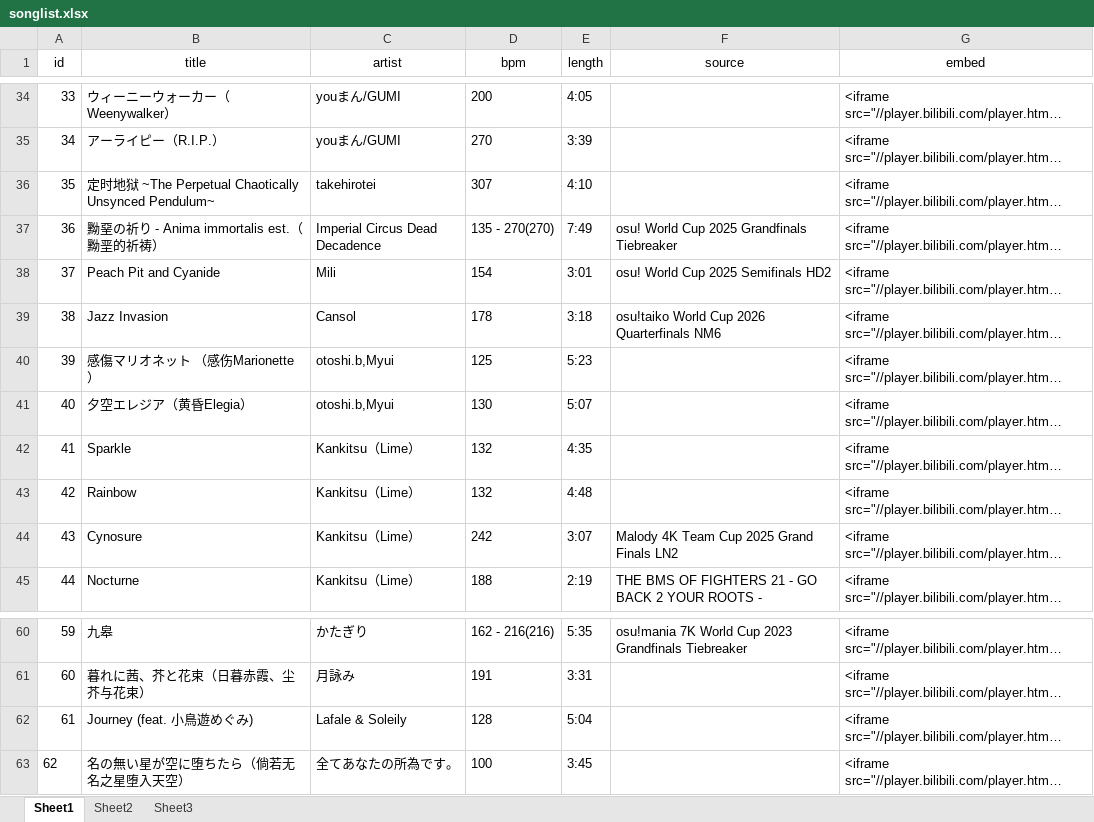
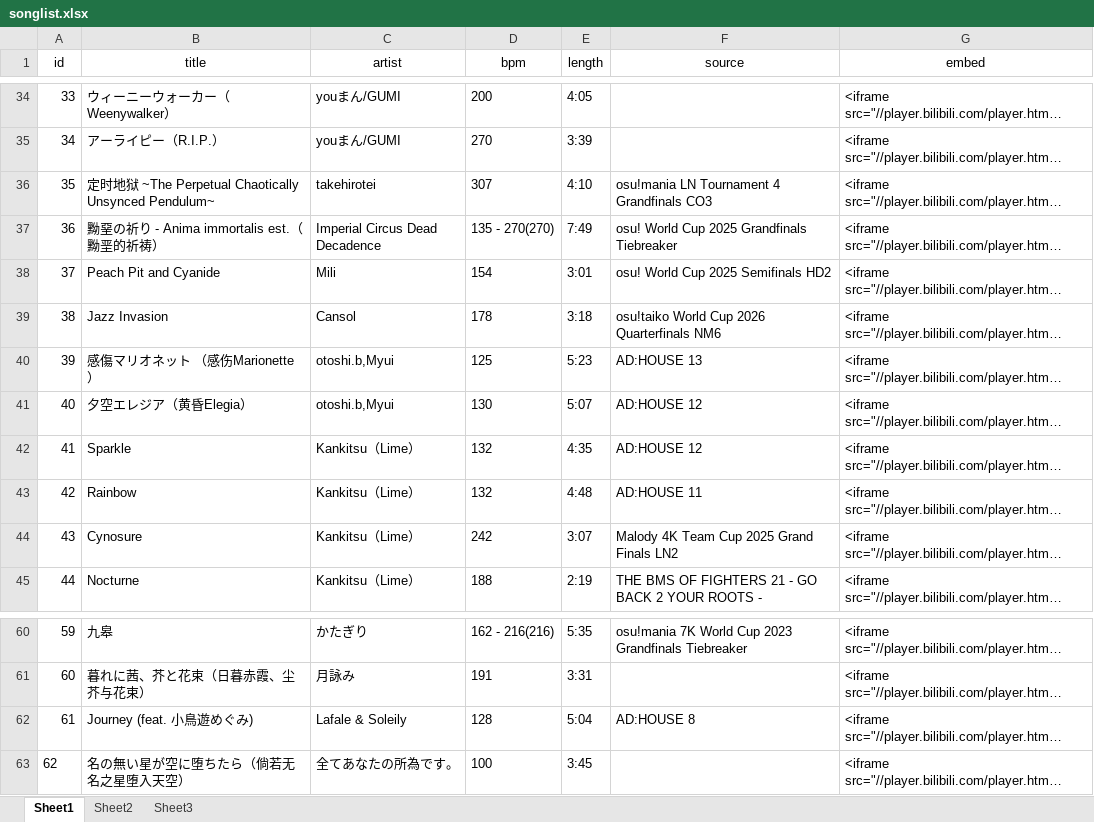
Before and after one commit to LumiereLP/LumiereLP.github.io, an Excel workbook: tools/songlist.xlsx, sheet Sheet1, drawn as a sheet; only a part is shown, gaps mark what is left out; long unchanged cells end in …; values as stored, in another font and other column widths than the file's, no borders; the diff covers the shown part only; the diff names each change by its address in the sheet, - before the commit and + after, or states it on an @@ line.

```diff
--- a/tools/songlist.xlsx (sheet Sheet1)
+++ b/tools/songlist.xlsx (sheet Sheet1)
-F36 (source): (empty)
+F36 (source): osu!mania LN Tournament 4 Grandfinals CO3
-F40 (source): (empty)
+F40 (source): AD:HOUSE 13
-F41:F42 (source): (empty)
+F41:F42 (source): AD:HOUSE 12
-F43 (source): (empty)
+F43 (source): AD:HOUSE 11
-F62 (source): (empty)
+F62 (source): AD:HOUSE 8
```
Also changed, not shown: 18 edited cells elsewhere in this sheet, 3 other files.
